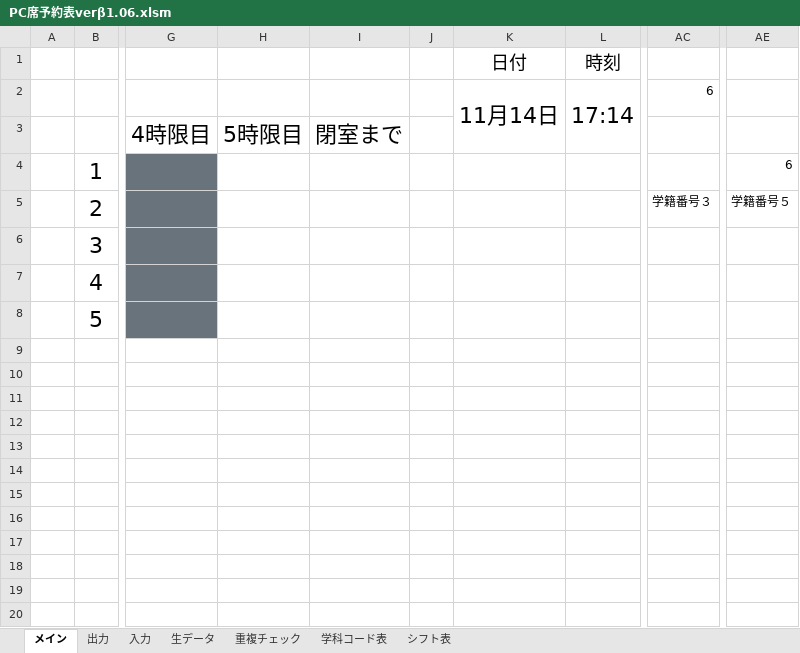
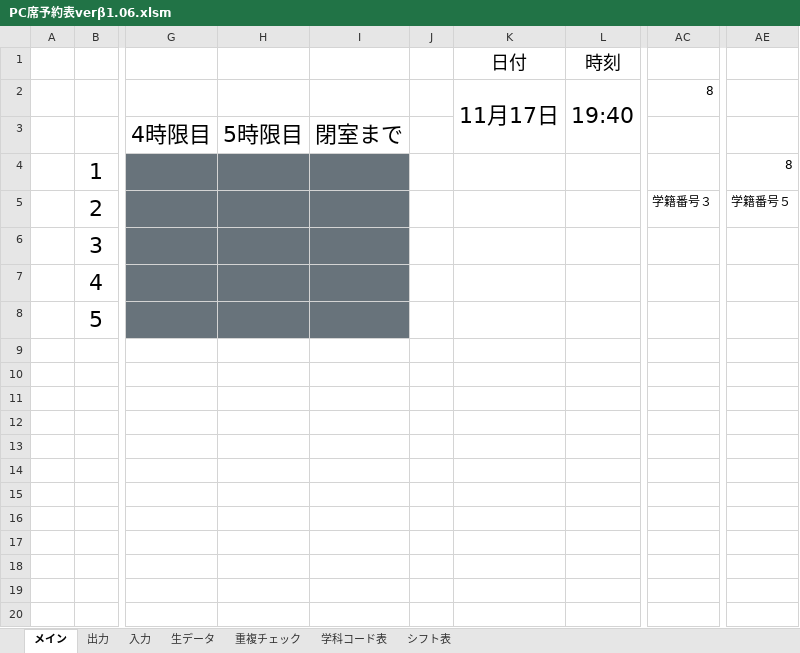
Before and after one commit to Yu0727Harada/xlAres, an Excel workbook: bin/PC席予約表verβ1.06.xlsm, sheet メイン, drawn as a sheet; only a part is shown, gaps mark what is left out; values as stored, in another font and other column widths than the file's, no borders; charts and pictures not drawn; the diff names each change by its address in the sheet, - before the commit and + after, or states it on an @@ line.

Commit message:
定期計算時にワークブックを保存するようにした

```diff
--- a/bin/PC席予約表verβ1.06.xlsm (sheet メイン)
+++ b/bin/PC席予約表verβ1.06.xlsm (sheet メイン)
-K2: 11月14日
+K2: 11月17日
-L2: 17:14
+L2: 19:40
-AC2: 6
+AC2: 8
-H4:I8 fill: none
+H4:I8 fill: #68737B
-AE4: 6
+AE4: 8
```
Also changed, not shown: hidden cells, charts or pictures.
